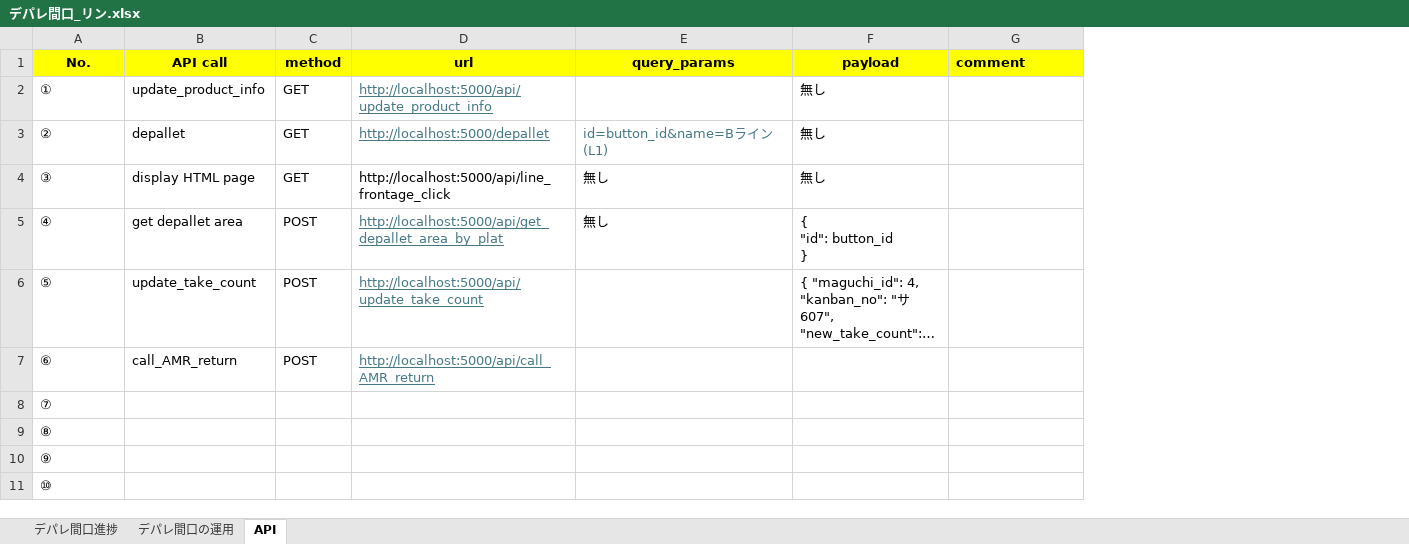
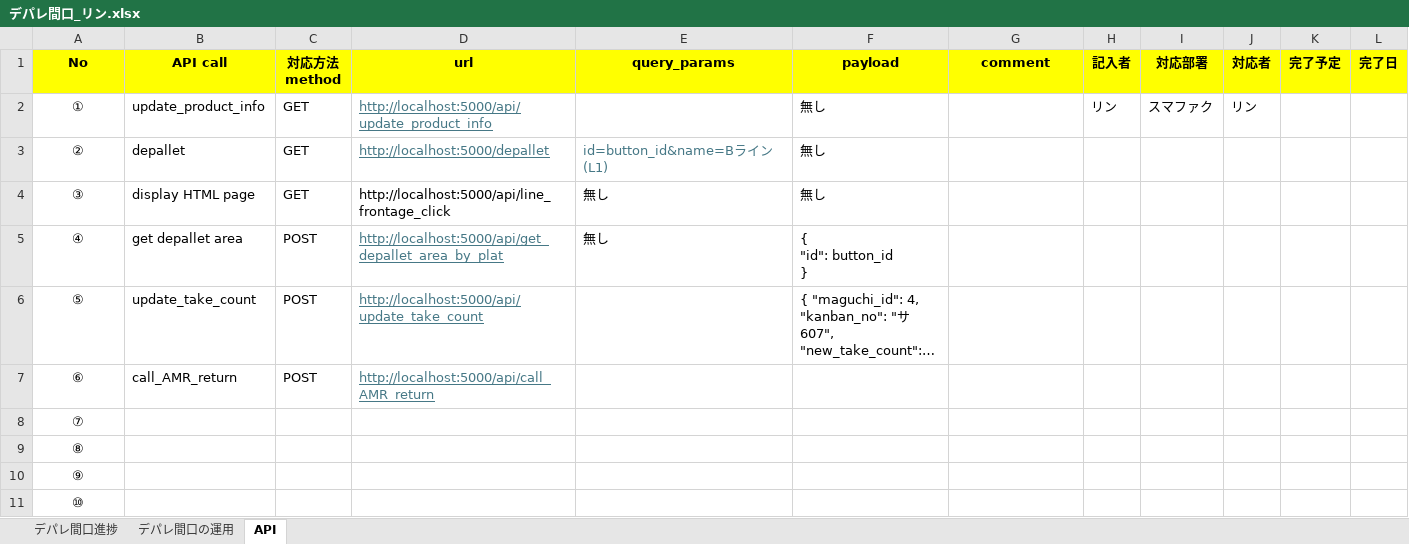
Before and after one commit to lynn-futaba/depare-maguchi, an Excel workbook: testing/デパレ間口_リン.xlsx, sheet API, drawn as a sheet; long unchanged cells end in …; values as stored, in another font and other column widths than the file's, no borders; the diff names each change by its address in the sheet, - before the commit and + after, or states it on an @@ line.

```diff
--- a/testing/デパレ間口_リン.xlsx (sheet API)
+++ b/testing/デパレ間口_リン.xlsx (sheet API)
+column H (記入者), row 2: リン
+column I (対応部署), row 2: スマファク
+column J (対応者), row 2: リン
+column K (完了予定), empty
+column L (完了日), empty
-A1: No.
+A1: No
-C1: method
+C1: 対応方法 method
-G1 alignment: left
+G1 alignment: center
-A2:A11 alignment: left
+A2:A11 alignment: center
```
Also changed, not shown: sheet デパレ間口の運用, sheet デパレ間口進捗, 9 other files.
